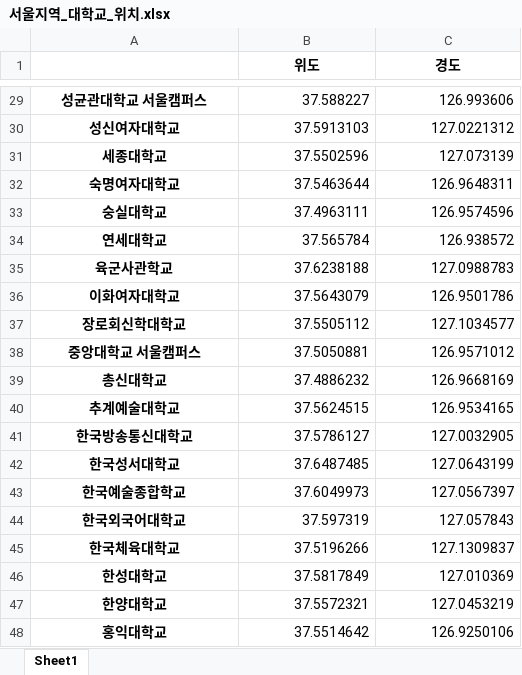
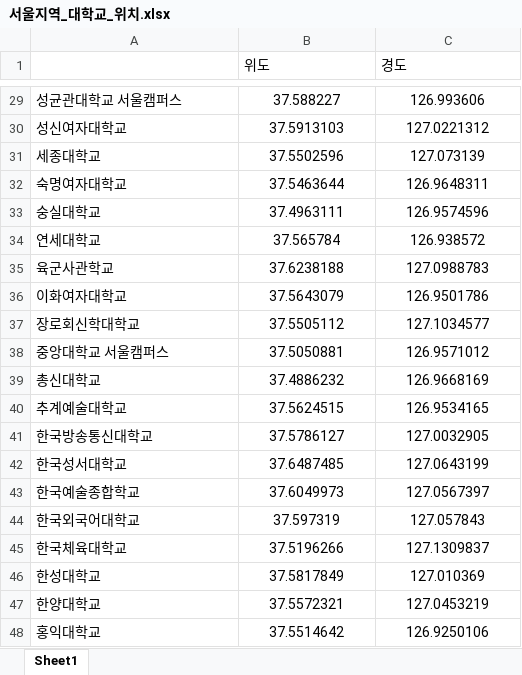
Before and after one commit to TeeniePingGGG/08Visualization, an Excel workbook: resData/서울지역_대학교_위치.xlsx, sheet Sheet1, drawn as a sheet; only a part is shown, gaps mark what is left out; values as stored, in another font and other column widths than the file's, no borders; the diff covers the shown part only; the diff names each change by its address in the sheet, - before the commit and + after, or states it on an @@ line.

```diff
--- a/resData/서울지역_대학교_위치.xlsx (sheet Sheet1)
+++ b/resData/서울지역_대학교_위치.xlsx (sheet Sheet1)
@@ B1:C1 bold: on → off, alignment: center → left @@
@@ A29:A48 bold: on → off, alignment: center → left @@
-B29:C48 alignment: right
+B29:C48 alignment: center
```
Also changed, not shown: 2 edited cells and cell formats elsewhere in this sheet, 28 other files.
